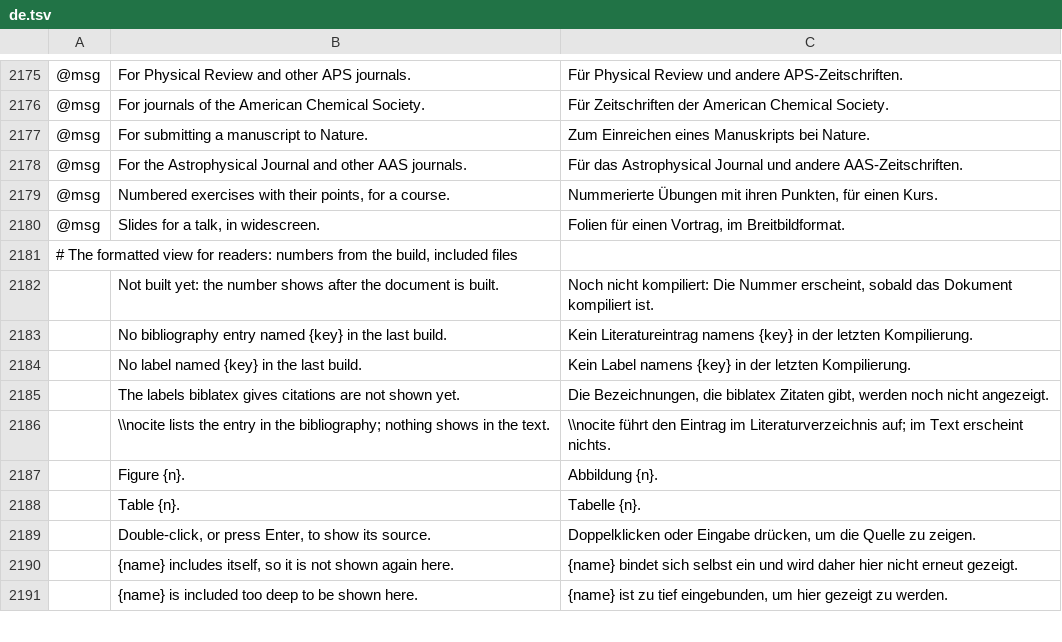
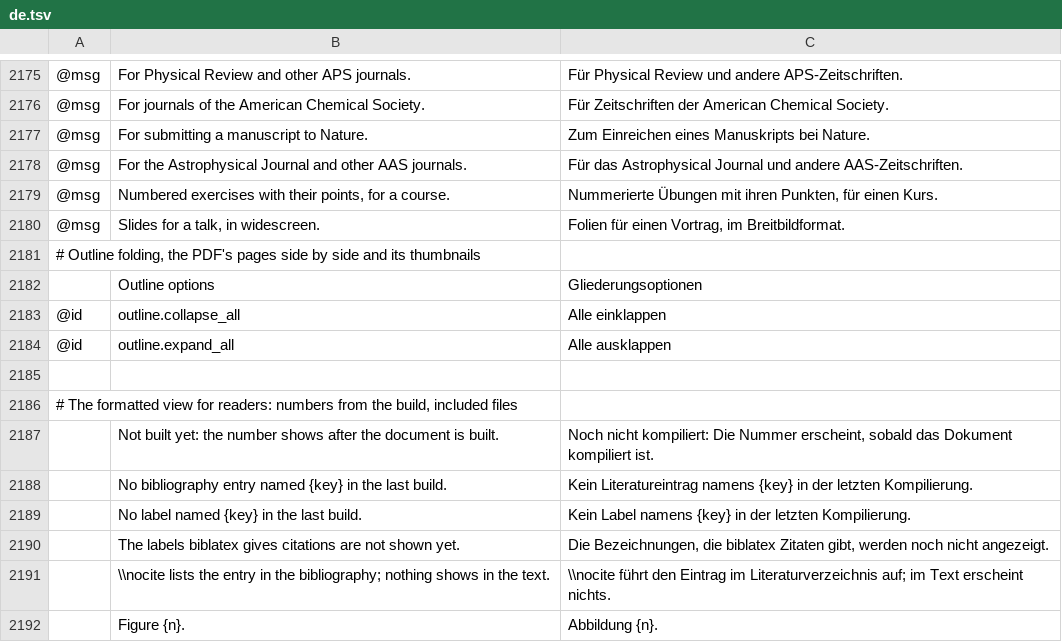
Before and after one commit to skadge/texcraft, a TSV file: i18n/de.tsv, drawn as a sheet; only a part is shown, gaps mark what is left out; the shorter side is filled out with more unchanged rows; the diff names each change by its address in the sheet, - before the commit and + after, or states it on an @@ line.

```diff
--- a/i18n/de.tsv
+++ b/i18n/de.tsv
+row 2181: # Outline folding, the PDF's pages side by side and its thumbnails
+row 2182:  | Outline options | Gliederungsoptionen
+row 2183: @id | outline.collapse_all | Alle einklappen
+row 2184: @id | outline.expand_all | Alle ausklappen
+row 2185: (empty)
```
Also changed, not shown: i18n/es.tsv, i18n/fr.tsv, 9 other files.
